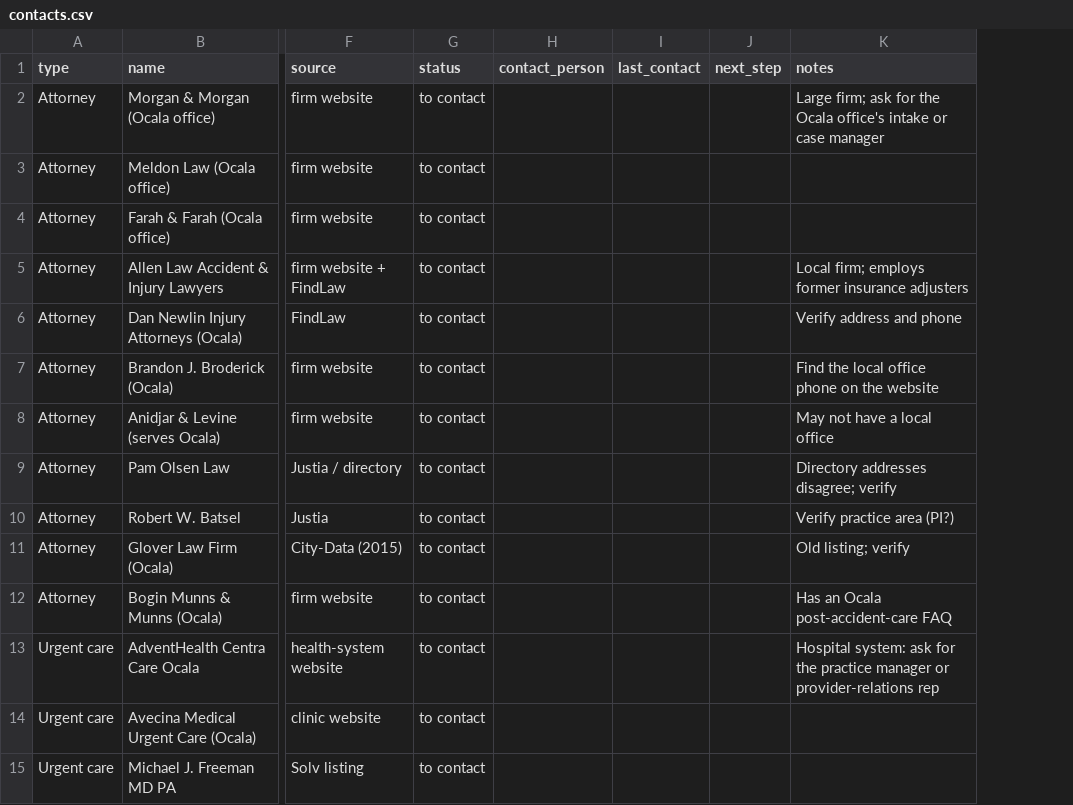
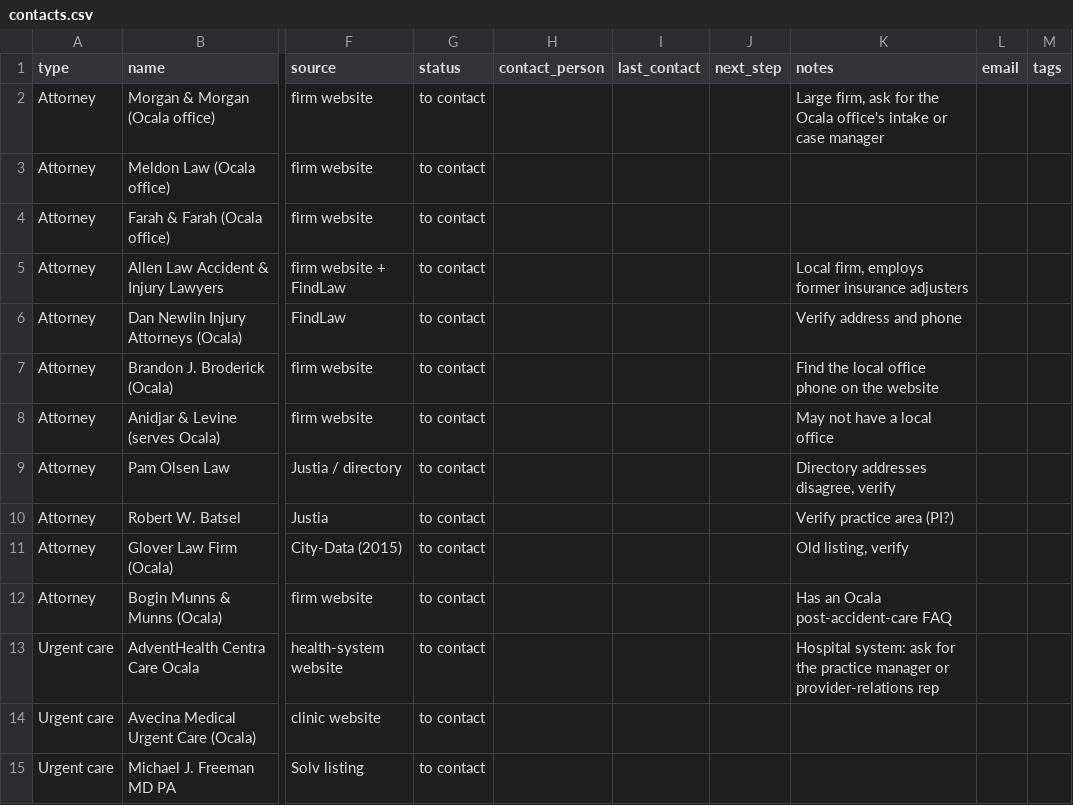
Before and after one commit to bellecastleequity/CovChiro, a CSV file: therapyandinjury/marketing/referral-outreach/contacts.csv, drawn as a sheet; only a part is shown, gaps mark what is left out; the diff covers the shown part only; the diff names each change by its address in the sheet, - before the commit and + after, or states it on an @@ line.

```diff
--- a/therapyandinjury/marketing/referral-outreach/contacts.csv
+++ b/therapyandinjury/marketing/referral-outreach/contacts.csv
+column L (email), empty
+column M (tags), empty
-K2 (notes): Large firm; ask for…
+K2 (notes): Large firm, ask for…
-K5 (notes): Local firm; employs former…
+K5 (notes): Local firm, employs former…
-K9 (notes): Directory addresses disagree; verify
+K9 (notes): Directory addresses disagree, verify
-K11 (notes): Old listing; verify
+K11 (notes): Old listing, verify
```
Also changed, not shown: 5 added rows and 3 edited cells elsewhere in this file, therapyandinjury/marketing/referral-outreach/priority-firms.csv, 1 other file.
